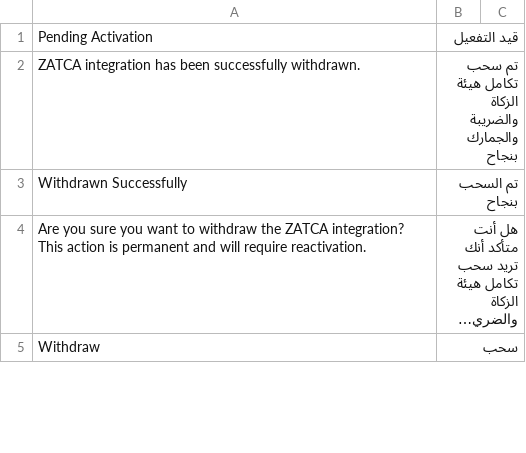
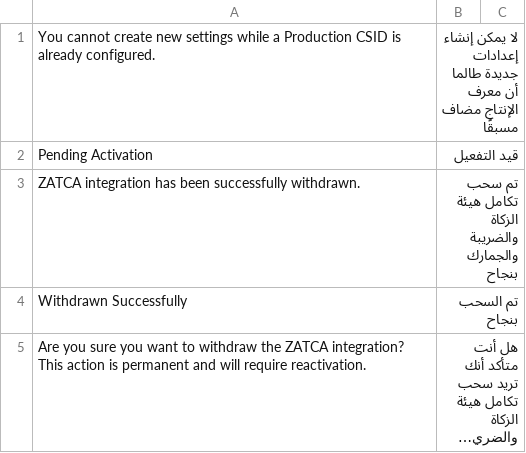
Before and after one commit to ruknsoftware/rukn-zatca-connector, a CSV file: ksa_compliance/translations/ar.csv, drawn as a sheet; only a part is shown; the shorter side is filled out with more unchanged rows; long unchanged cells end in …; the diff names each change by its address in the sheet, - before the commit and + after, or states it on an @@ line.

Commit message:
feat: add warning message for existing Production CSID in ZATCA settings

```diff
--- a/ksa_compliance/translations/ar.csv
+++ b/ksa_compliance/translations/ar.csv
+row 1: You cannot create new settings while a Production CSID is already configured. | لا يمكن إنشاء إعدادات جديدة طالما أن معرف الإنتاج مضاف مسبقًا
```
